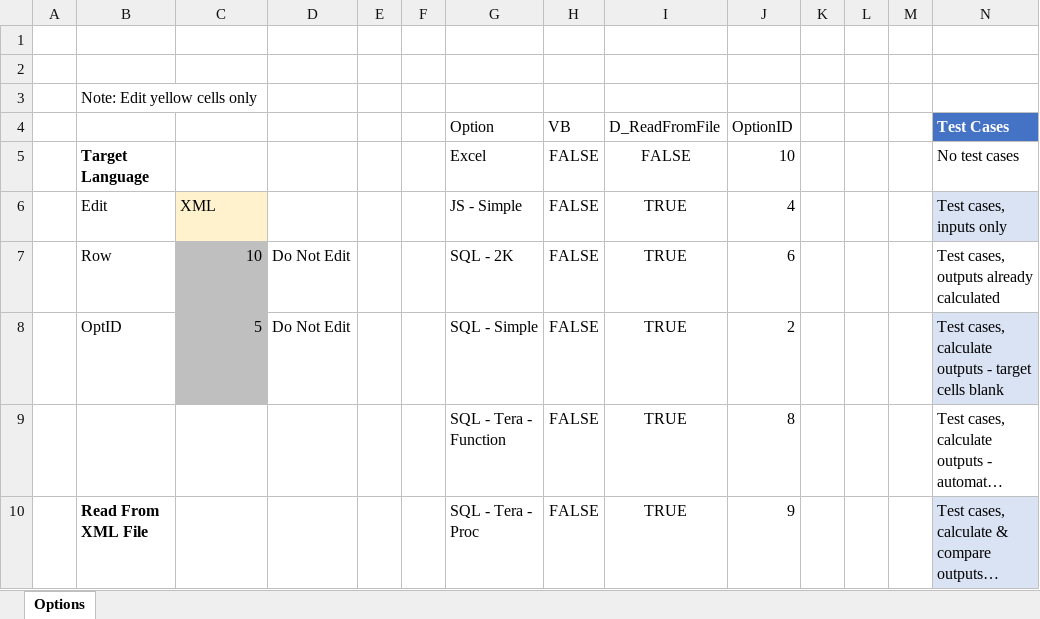
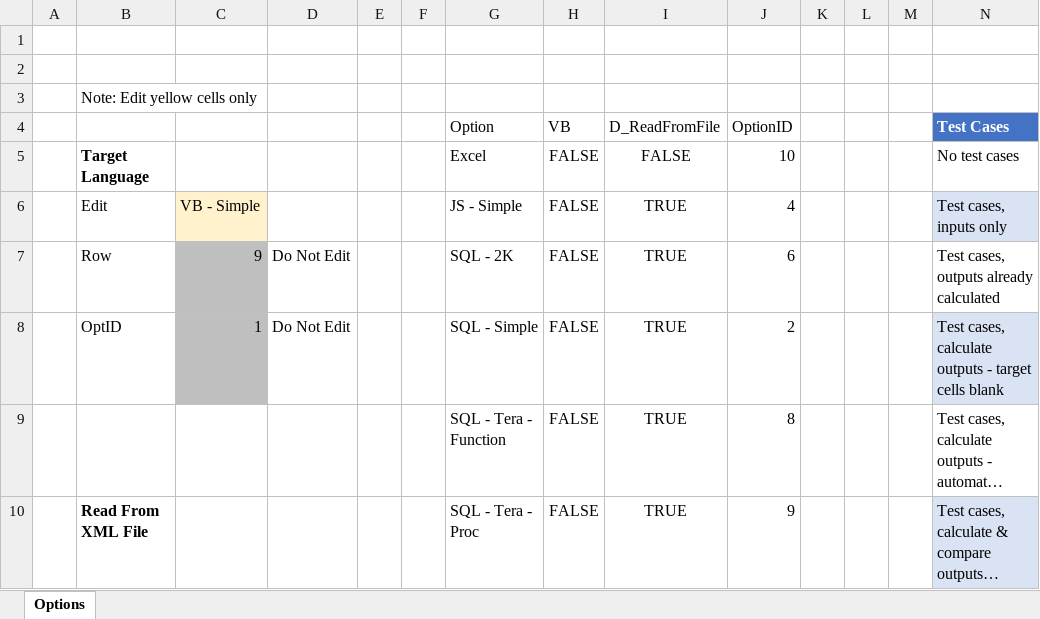
Before and after one commit to mathMatthew/spreadsheetCoder, an Excel workbook: SC.xlsm, sheet Options, drawn as a sheet; only a part is shown; long unchanged cells end in …; values as stored, in another font and other column widths than the file's, no borders; table styles not drawn; the diff covers the shown part only; the diff names each change by its address in the sheet, - before the commit and + after, or states it on an @@ line.

```diff
--- a/SC.xlsm (sheet Options)
+++ b/SC.xlsm (sheet Options)
-C6: XML
+C6: VB - Simple
-C7: 10
+C7: 9
-C8: 5
+C8: 1
```
Also changed, not shown: 1 added row, 1 removed row and 11 edited cells elsewhere in this sheet.
